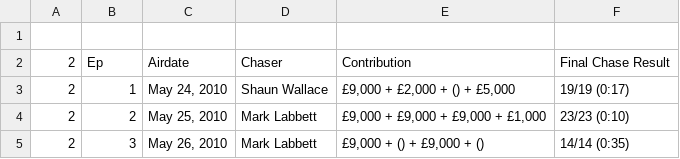
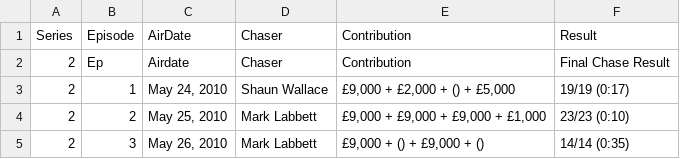
Before and after one commit to hjlyons/ClassicProjects, a CSV file: TheChase/data/newformat_chase.csv, drawn as a sheet; only a part is shown; the diff names each change by its address in the sheet, - before the commit and + after, or states it on an @@ line.

Commit message:
add csv columns

```diff
--- a/TheChase/data/newformat_chase.csv
+++ b/TheChase/data/newformat_chase.csv
-row 1: (empty)
+row 1: Series | Episode | AirDate | Chaser | Contribution | Result
```
Also changed, not shown: TheChase/data/oldformat_chase.csv, 1 other file.
